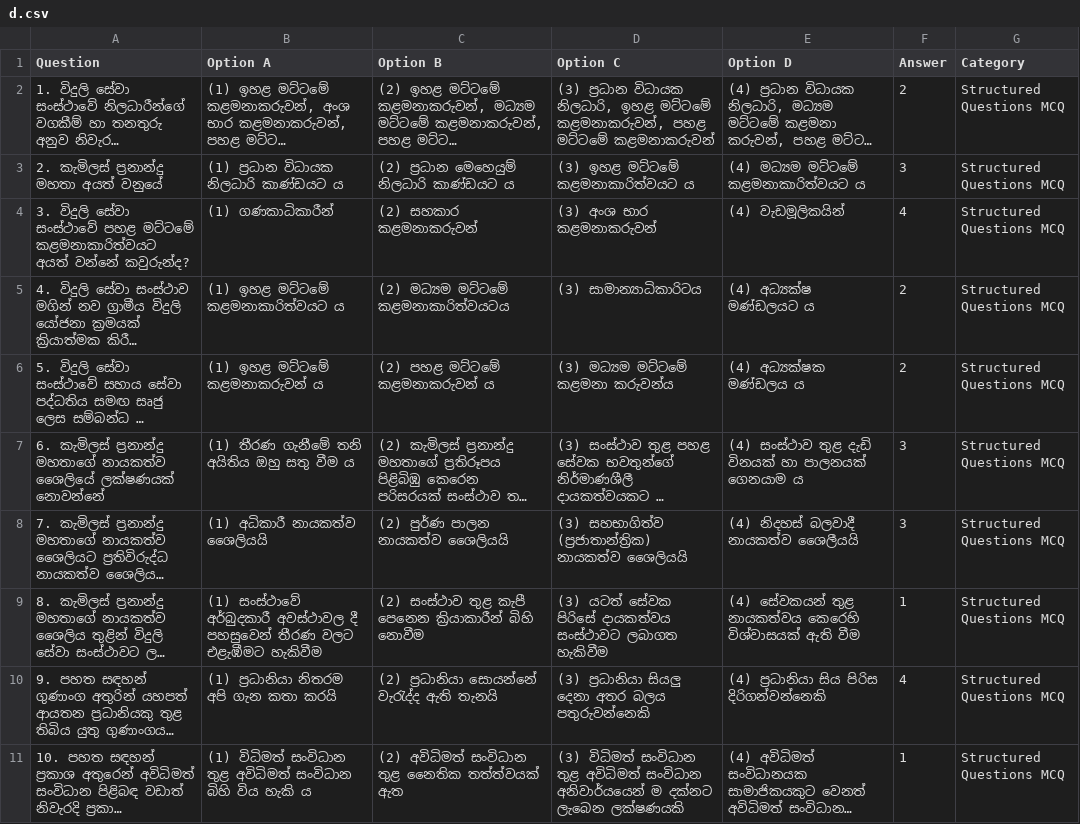
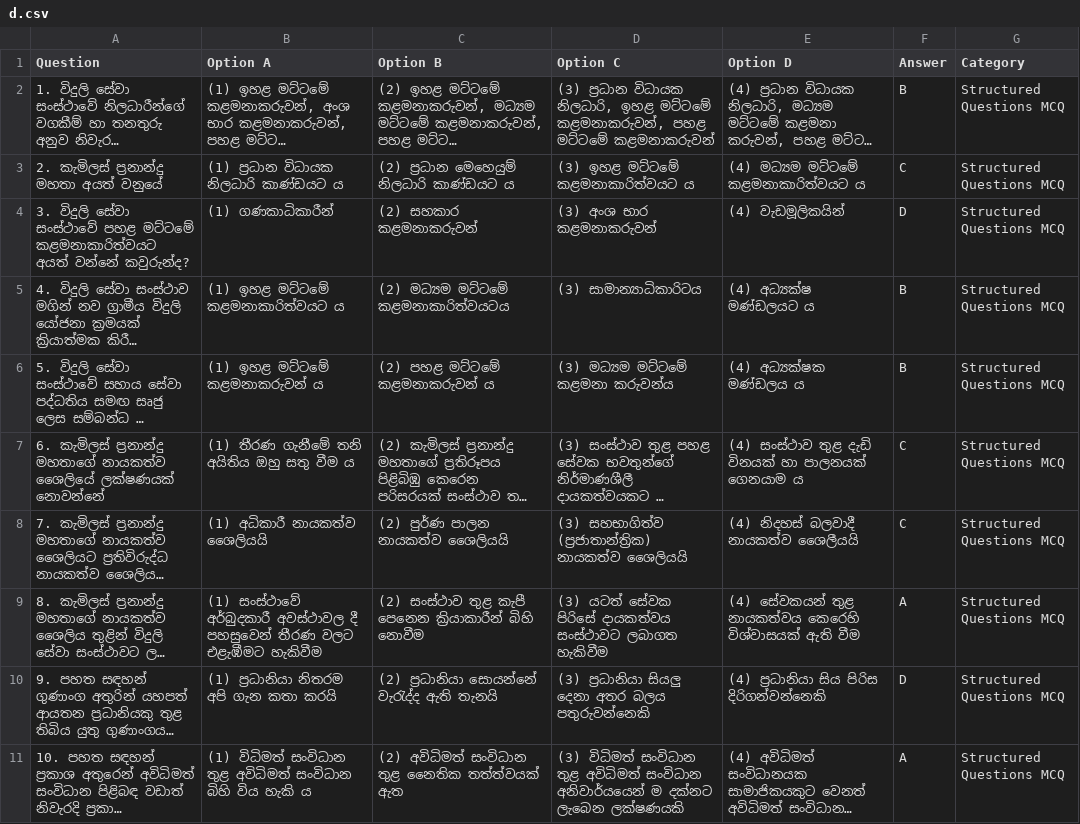
Before and after one commit to darshana-perera-97/MCQ-web-app, a CSV file: samples/mcq/d.csv, drawn as a sheet; long unchanged cells end in …; the diff names each change by its address in the sheet, - before the commit and + after, or states it on an @@ line.

```diff
--- a/samples/mcq/d.csv
+++ b/samples/mcq/d.csv
-F2 (Answer): 2
+F2 (Answer): B
-F3 (Answer): 3
+F3 (Answer): C
-F4 (Answer): 4
+F4 (Answer): D
-F5:F6 (Answer): 2
+F5:F6 (Answer): B
-F7:F8 (Answer): 3
+F7:F8 (Answer): C
-F9 (Answer): 1
+F9 (Answer): A
-F10 (Answer): 4
+F10 (Answer): D
-F11 (Answer): 1
+F11 (Answer): A
```
Also changed, not shown: 14 other files.
